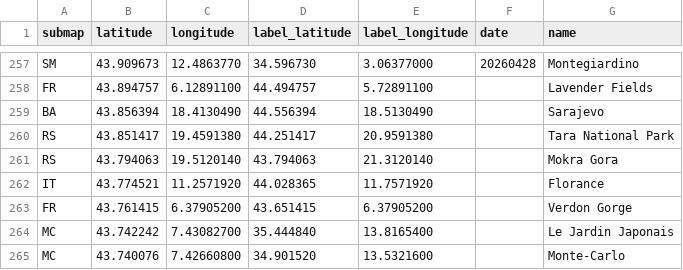
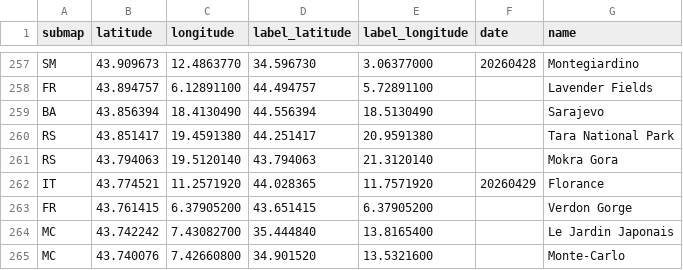
Before and after one commit to cgrundman/travel-map-visualization, a CSV file: eu/locations.csv, drawn as a sheet; only a part is shown, gaps mark what is left out.

Commit message:
add location

```diff
--- a/eu/locations.csv
+++ b/eu/locations.csv
@@ -261,3 +261,3 @@ RS,43.851417,19.4591380,44.251417,20.9591380,,Tara National Park
 RS,43.794063,19.5120140,43.794063,21.3120140,,Mokra Gora
-IT,43.774521,11.2571920,44.028365,11.7571920,,Florance
+IT,43.774521,11.2571920,44.028365,11.7571920,20260429,Florance
 FR,43.761415,6.37905200,43.651415,6.37905200,,Verdon Gorge
```
Also changed, not shown: 1 other file.
